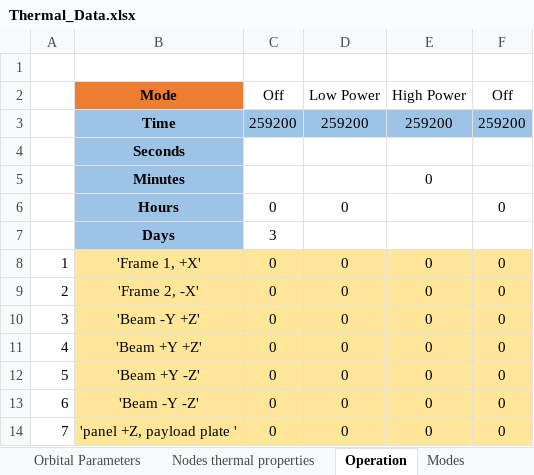
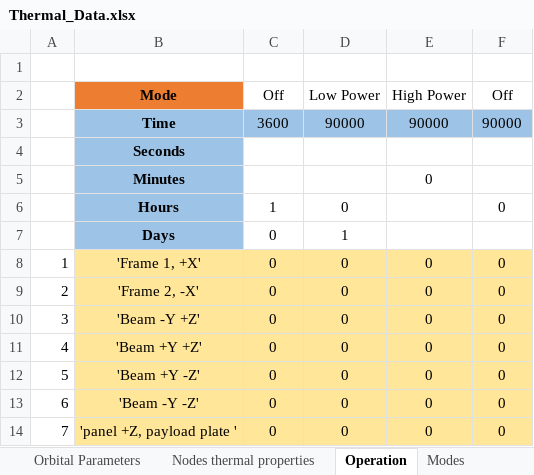
Before and after one commit to MrDJPAPAYA/TeideThermal, an Excel workbook: teidecode_v1/Thermal_Data.xlsx, sheet Operation, drawn as a sheet; only a part is shown; values as stored, in another font and other column widths than the file's, no borders; removed rows and columns are numbered as before the commit, all else as after; the diff names each change by its address in the sheet, - before the commit and + after, or states it on an @@ line.

```diff
--- a/teidecode_v1/Thermal_Data.xlsx (sheet Operation)
+++ b/teidecode_v1/Thermal_Data.xlsx (sheet Operation)
-row 3:  | Time | 259200 | 259200 | 259200 | 259200
+row 3:  | Time | 3600 | 90000 | 90000 | 90000
-C6 (Off): 0
+C6 (Off): 1
-row 7:  | Days | 3
+row 7:  | Days | 0 | 1
```
Also changed, not shown: sheet Nodes thermal properties, sheet Startup Parameters, sheet Instrucciones de uso, 3 other files.
